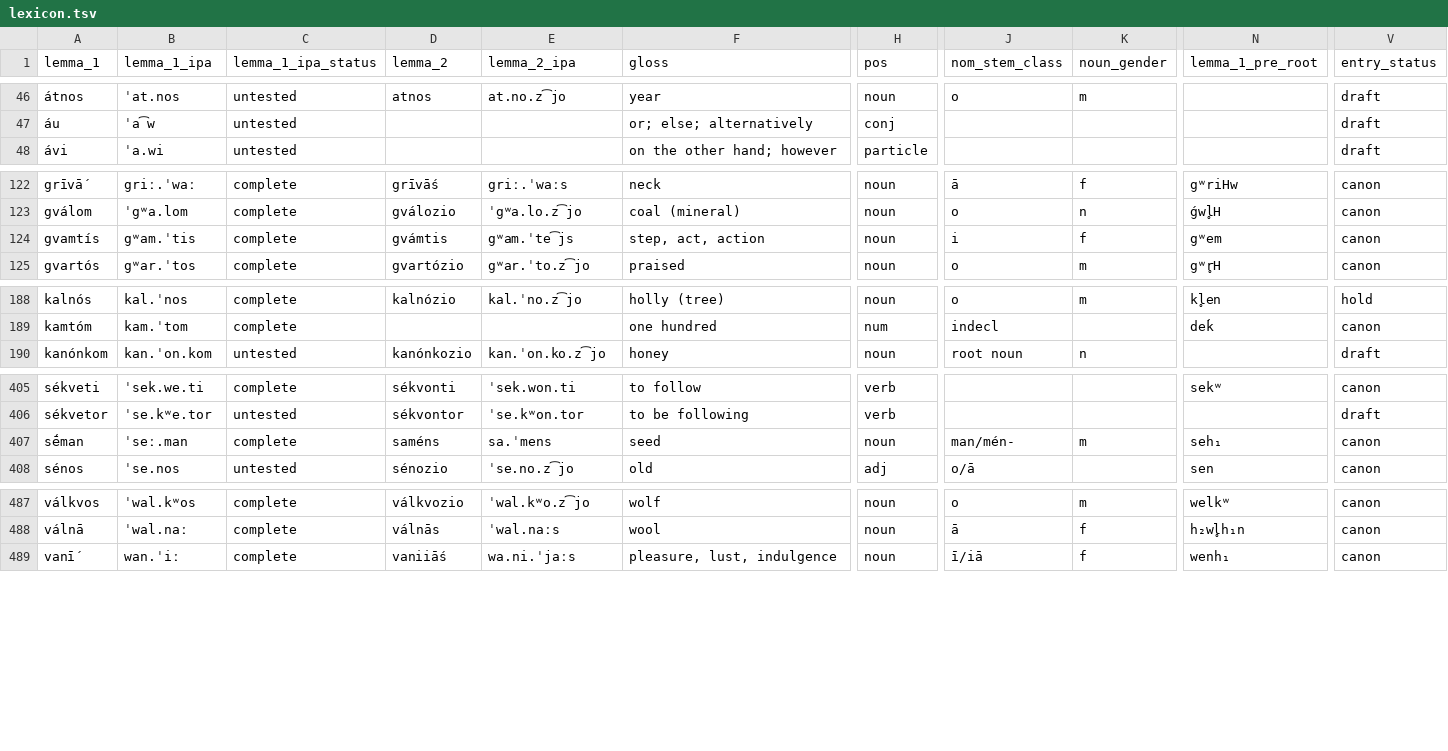
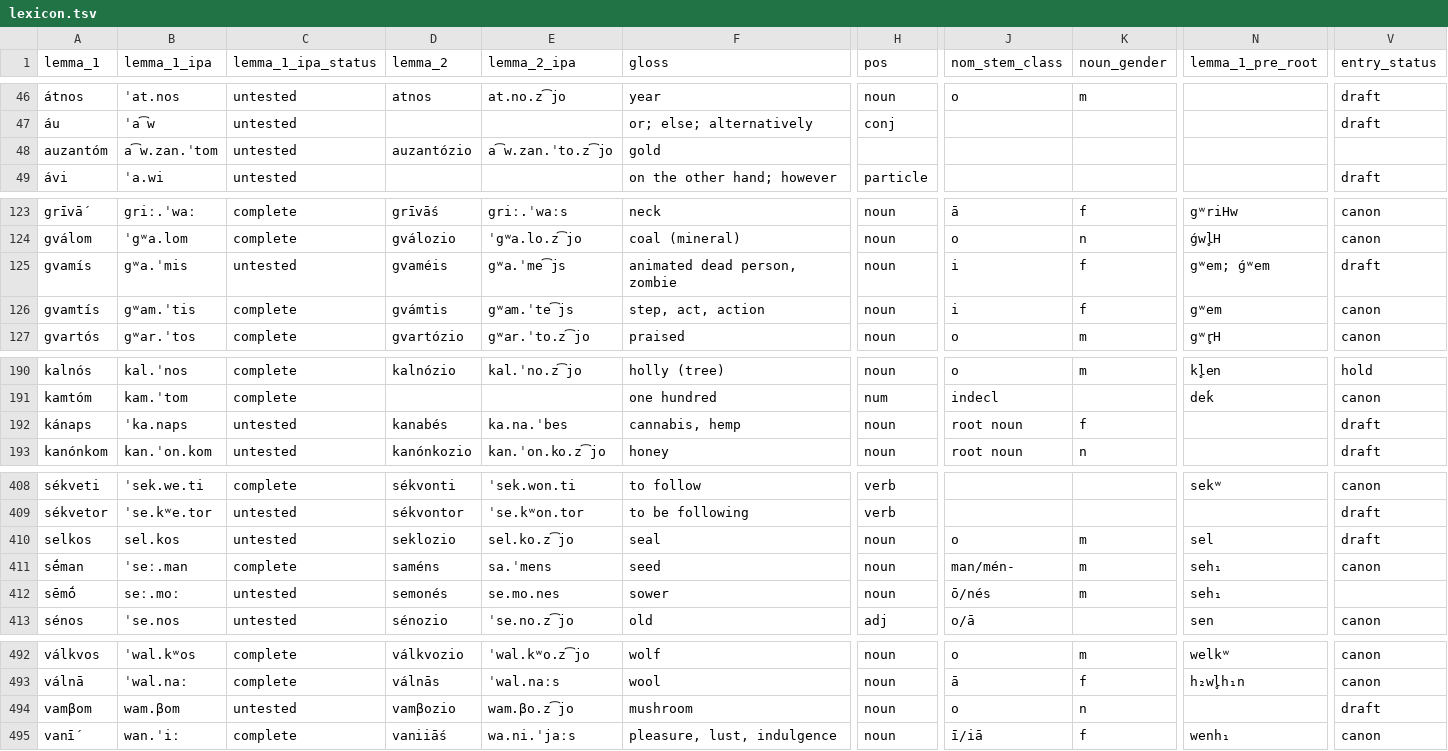
Before and after one commit to gldavenport/ghandwa, a TSV file: vocab/lexicon.tsv, drawn as a sheet; only a part is shown, gaps mark what is left out; rows hold the shown columns only; the diff names each change by its address in the sheet, - before the commit and + after, or states it on an @@ line.

Commit message:
updated lexicon

```diff
--- a/vocab/lexicon.tsv
+++ b/vocab/lexicon.tsv
+row 48: auzantóm | a͡w.zan.ˈtom | untested | auzantózio | a͡w.zan.ˈto.z͡jo | gold
+row 125: gvamís | gʷa.ˈmis | untested | gvaméis | gʷa.ˈme͡js | animated dead person, zombie | noun | i | f | gʷem; ǵʷem | draft
+row 192: kánaps | ˈka.naps | untested | kanabés | ka.na.ˈbes | cannabis, hemp | noun | root noun | f |  | draft
+row 410: selkos | sel.kos | untested | seklozio | sel.ko.z͡jo | seal | noun | o | m | sel | draft
+row 412: sēmṓ | seː.moː | untested | semonés | se.mo.nes | sower | noun | ō/nés | m | seh₁
+row 494: vamβom | wam.βom | untested | vamβozio | wam.βo.z͡jo | mushroom | noun | o | n |  | draft
```
Also changed, not shown: 2 other files.
